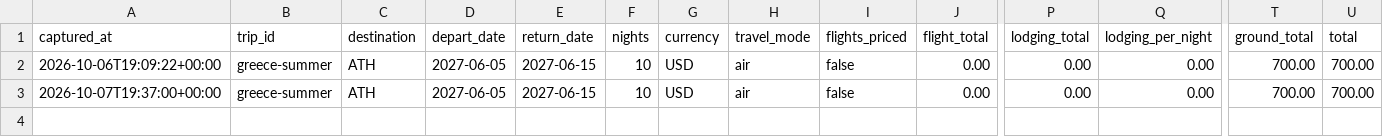
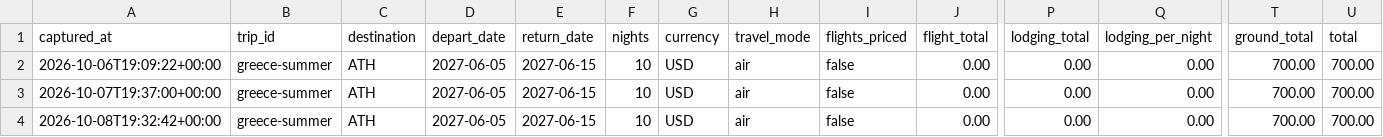
Before and after one commit to leeessner/Vacation-finder, a CSV file: data/history/greece-summer.csv, drawn as a sheet; only a part is shown, gaps mark what is left out; rows hold the shown columns only; the diff names each change by its address in the sheet, - before the commit and + after, or states it on an @@ line.

```diff
--- a/data/history/greece-summer.csv
+++ b/data/history/greece-summer.csv
+row 4: 2026-10-08T19:32:42+00:00 | greece-summer | ATH | 2027-06-05 | 2027-06-15 | 10 | USD | air | false | 0.00 | 0.00 | 0.00 | 700.00 | 700.00
```
Also changed, not shown: data/history/nice-riviera.csv, 15 other files.
